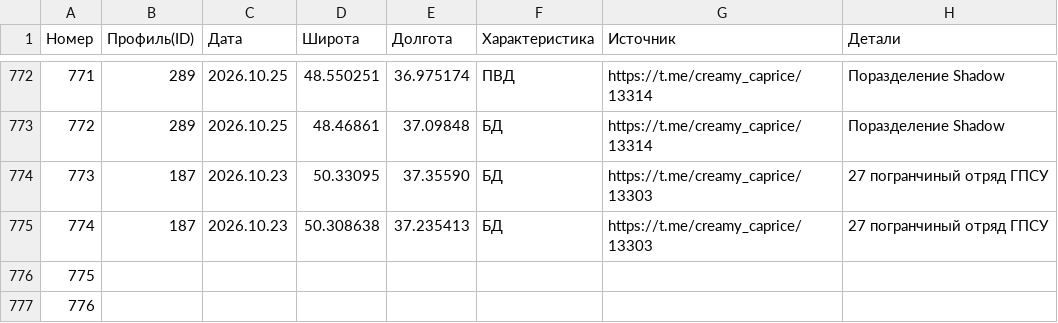
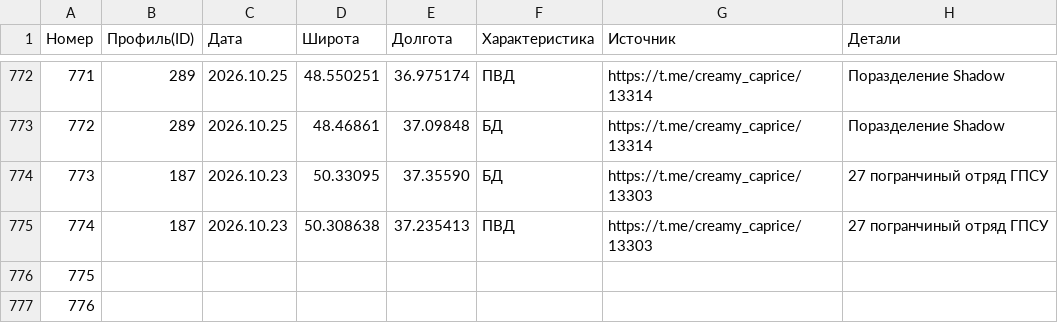
Before and after one commit to creamy-caprice/dataviewer, a CSV file: kml/Geolocations/UnitsUA.csv, drawn as a sheet; only a part is shown, gaps mark what is left out.

Commit message:
update UnitsUA.csv 2026-10-26 01:04

```diff
--- a/kml/Geolocations/UnitsUA.csv
+++ b/kml/Geolocations/UnitsUA.csv
@@ -774,3 +774,3 @@
 773,187,2026.10.23,50.33095,37.35590,БД,https://t.me/creamy_caprice/13303,27 погранчиный отряд ГПСУ
-774,187,2026.10.23,50.308638,37.235413,БД,https://t.me/creamy_caprice/13303,27 погранчиный отряд ГПСУ
+774,187,2026.10.23,50.308638,37.235413,ПВД,https://t.me/creamy_caprice/13303,27 погранчиный отряд ГПСУ
 775,,,,,,,
```
